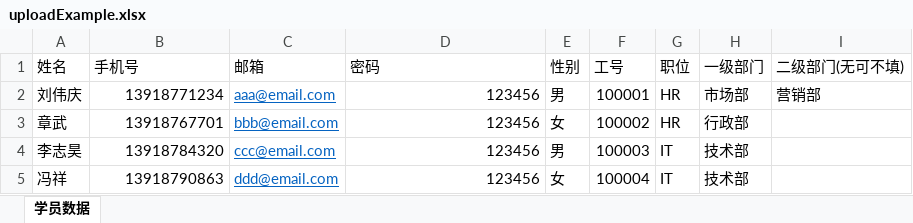
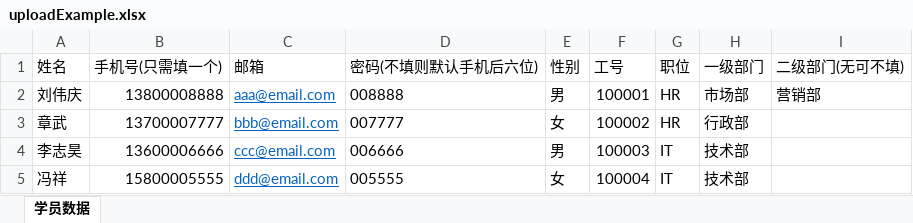
Before and after one commit to Lucus0203/pai, an Excel workbook: uploads/studentdata/uploadExample.xlsx, sheet 学员数据, drawn as a sheet; values as stored, in another font and other column widths than the file's, no borders; the diff names each change by its address in the sheet, - before the commit and + after, or states it on an @@ line.

Commit message:
fixed student upload

```diff
--- a/uploads/studentdata/uploadExample.xlsx (sheet 学员数据)
+++ b/uploads/studentdata/uploadExample.xlsx (sheet 学员数据)
-B1: 手机号
+B1: 手机号(只需填一个)
-D1: 密码
+D1: 密码(不填则默认手机后六位)
-B2 (手机号(只需填一个)): 13918771234
+B2 (手机号(只需填一个)): 13800008888
-D2 (密码(不填则默认手机后六位)): 123456
+D2 (密码(不填则默认手机后六位)): 008888
-B3 (手机号(只需填一个)): 13918767701
+B3 (手机号(只需填一个)): 13700007777
-D3 (密码(不填则默认手机后六位)): 123456
+D3 (密码(不填则默认手机后六位)): 007777
-B4 (手机号(只需填一个)): 13918784320
+B4 (手机号(只需填一个)): 13600006666
-D4 (密码(不填则默认手机后六位)): 123456
+D4 (密码(不填则默认手机后六位)): 006666
-B5 (手机号(只需填一个)): 13918790863
+B5 (手机号(只需填一个)): 15800005555
-D5 (密码(不填则默认手机后六位)): 123456
+D5 (密码(不填则默认手机后六位)): 005555
```
Also changed, not shown: 1 other file.
